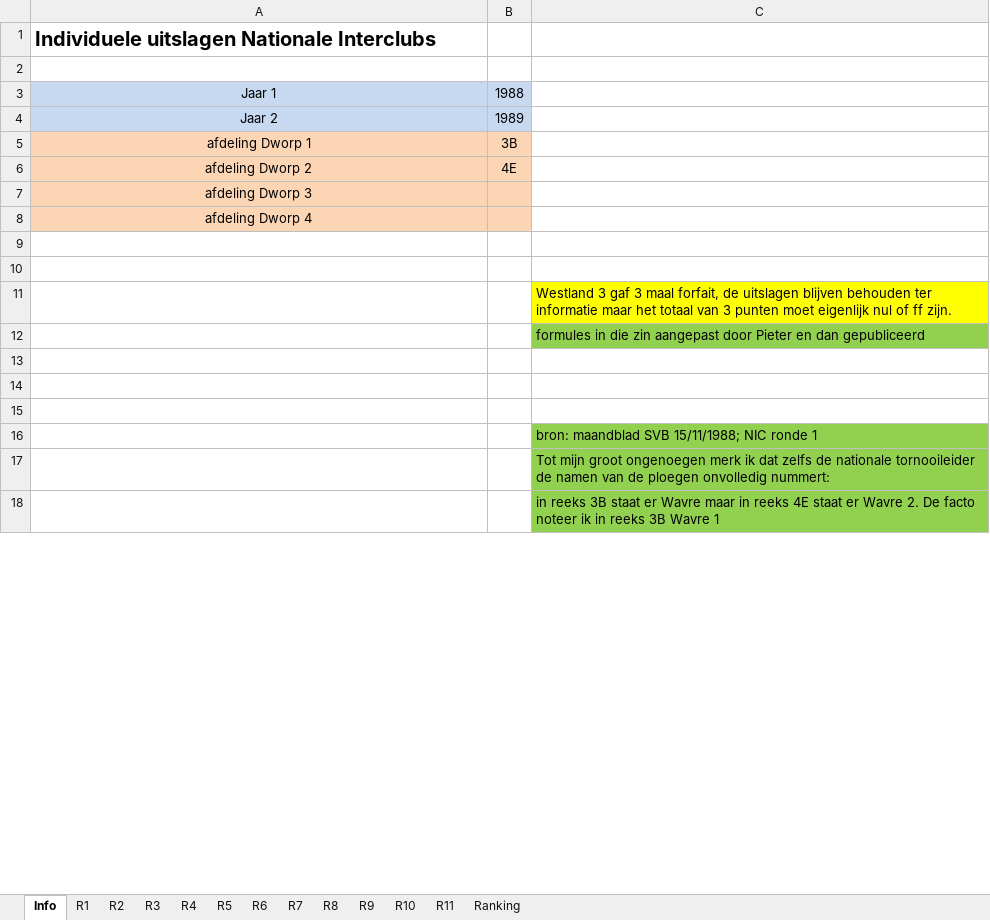
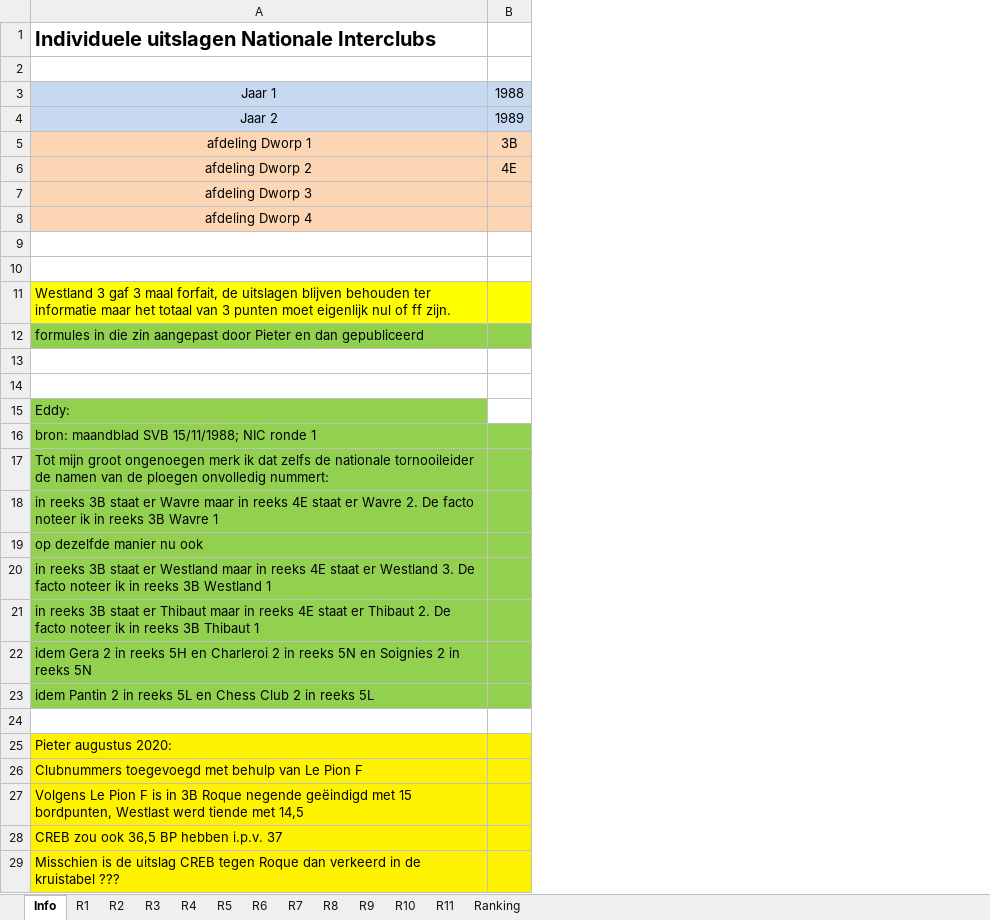
Before and after one commit to erpi/skdworp, an Excel workbook: _data/ni/ni8889/individueel_eindstand_dworp_12_8889.xlsx, sheet Info, drawn as a sheet; only a part is shown; values as stored, in another font and other column widths than the file's, no borders; removed rows and columns are numbered as before the commit, all else as after; the diff covers the shown part only; the diff names each change by its address in the sheet, - before the commit and + after, or states it on an @@ line.

Commit message:
ni 1988-1989 normaliseren clubnamen + clubnummers

```diff
--- a/_data/ni/ni8889/individueel_eindstand_dworp_12_8889.xlsx (sheet Info)
+++ b/_data/ni/ni8889/individueel_eindstand_dworp_12_8889.xlsx (sheet Info)
-column C, rows 11-18: Westland 3 gaf 3 maal forfait, de uitslagen blijven behouden ter informatie maar het totaal van 3 punten moet eigenlijk nul of ff zijn. | formules in die zin aangepast door Pieter en dan gepubliceerd |  |  |  | bron: maandblad SVB 15/11/1988; NIC ronde 1 | Tot mijn groot ongenoegen merk ik dat zelfs de nationale tornooileider de namen van de ploegen onvolledig nummert: | in reeks 3B staat er Wavre maar in reeks 4E staat er Wavre 2. De facto noteer ik in reeks 3B Wavre 1
+row 11: Westland 3 gaf 3 maal forfait, de uitslagen blijven behouden ter informatie maar het totaal van 3 punten moet eigenlijk nul of ff zijn.
+row 12: formules in die zin aangepast door Pieter en dan gepubliceerd
+row 15: Eddy:
+row 16: bron: maandblad SVB 15/11/1988; NIC ronde 1
+row 17: Tot mijn groot ongenoegen merk ik dat zelfs de nationale tornooileider de namen van de ploegen onvolledig nummert:
+row 18: in reeks 3B staat er Wavre maar in reeks 4E staat er Wavre 2. De facto noteer ik in reeks 3B Wavre 1
+row 19: op dezelfde manier nu ook
+row 20: in reeks 3B staat er Westland maar in reeks 4E staat er Westland 3. De facto noteer ik in reeks 3B Westland 1
+row 21: in reeks 3B staat er Thibaut maar in reeks 4E staat er Thibaut 2. De facto noteer ik in reeks 3B Thibaut 1
+row 22: idem Gera 2 in reeks 5H en Charleroi 2 in reeks 5N en Soignies 2 in reeks 5N
+row 23: idem Pantin 2 in reeks 5L en Chess Club 2 in reeks 5L
-A25: (empty)
+A25: Pieter augustus 2020:
-A25:B29 fill: none
+A25:B29 fill: #FFF200
-A26: (empty)
+A26: Clubnummers toegevoegd met behulp van Le Pion F
-A27: (empty)
+A27: Volgens Le Pion F is in 3B Roque negende geëindigd met 15 bordpunten, Westlast werd tiende met 14,5
-A28: (empty)
+A28: CREB zou ook 36,5 BP hebben i.p.v. 37
-A29: (empty)
+A29: Misschien is de uitslag CREB tegen Roque dan verkeerd in de kruistabel ???
```
Also changed, not shown: 4 removed rows, 1 edited cell and cell formats elsewhere in this sheet, sheet Ranking, sheet R4, sheet R6, sheet R8, sheet R3, sheet R1, 4 more sheets, 4 other files.
